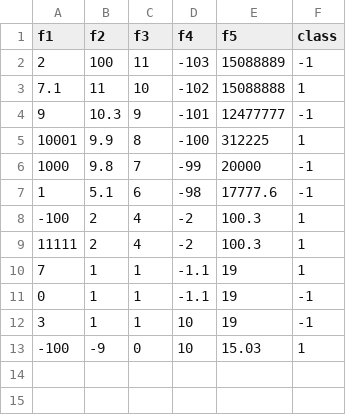
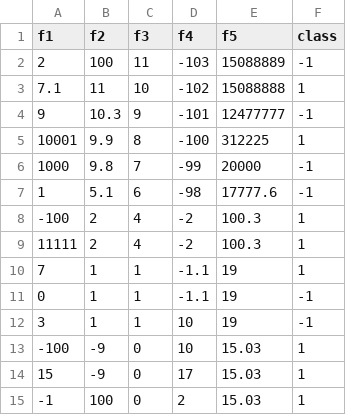
Before and after one commit to matanliber/ml-final-test-db, a CSV file: test_db.csv, drawn as a sheet.

Commit message:
update

```diff
--- a/test_db.csv
+++ b/test_db.csv
@@ -13 +13,3 @@ f1,f2,f3,f4,f5,class
 -100,-9,0,10,15.03,1
+15,-9,0,17,15.03,1
+-1,100,0,2,15.03,1
```
